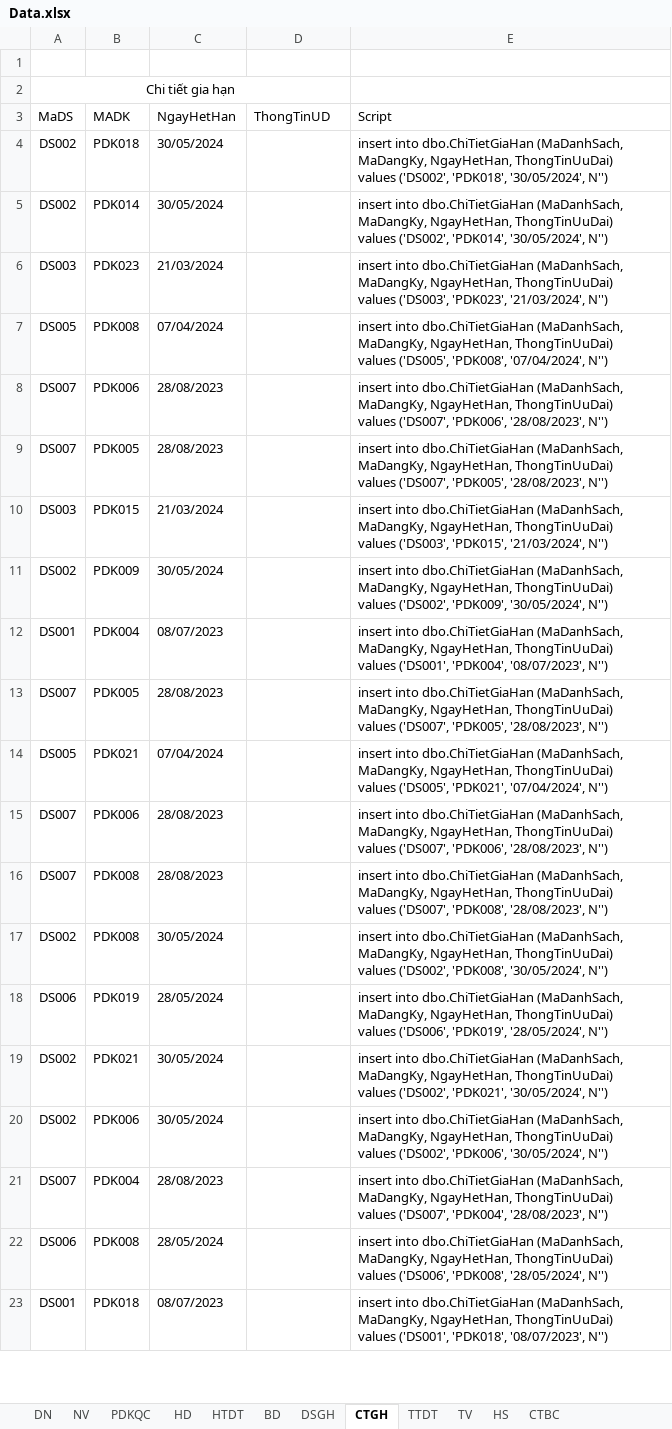
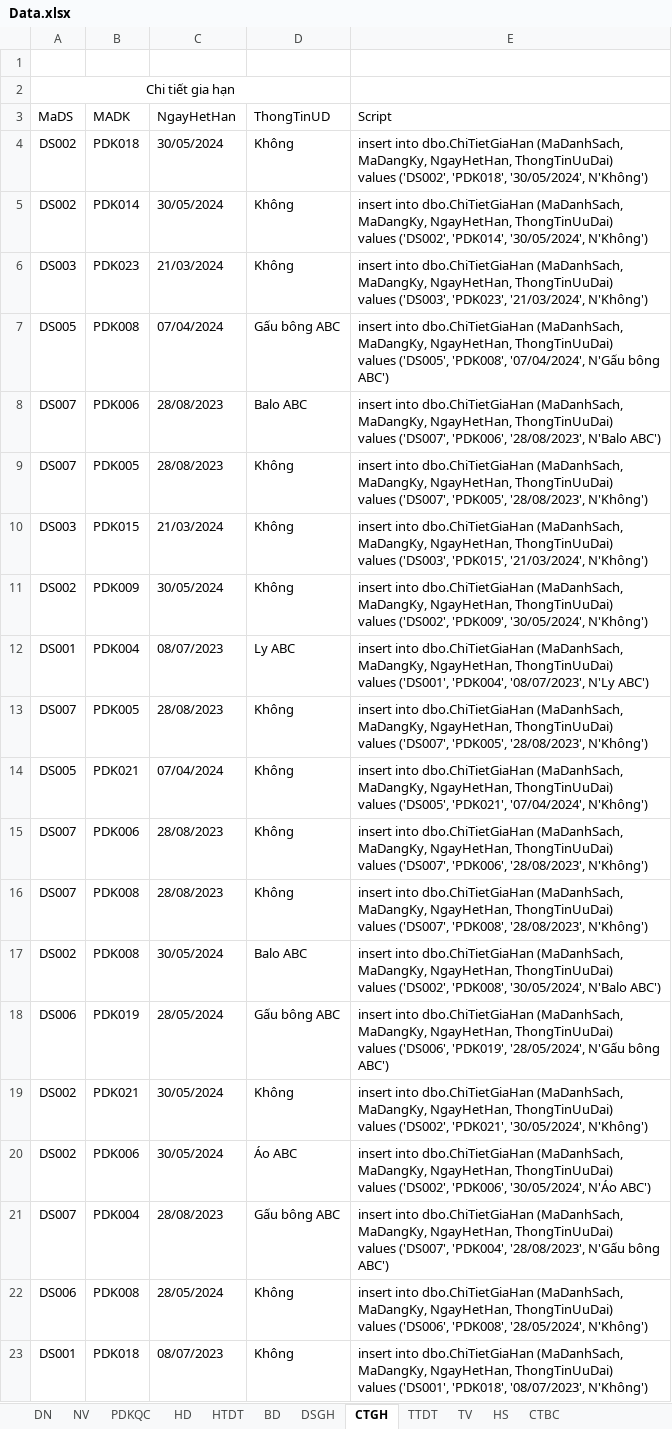
Before and after one commit to NguyenHa421/05_Project_PTTKHTTT, an Excel workbook: Data.xlsx, sheet CTGH, drawn as a sheet; only a part is shown; values as stored, in another font and other column widths than the file's, no borders; the diff covers the shown part only; the diff names each change by its address in the sheet, - before the commit and + after, or states it on an @@ line.

Commit message:
Update Data.xlsx

```diff
--- a/Data.xlsx (sheet CTGH)
+++ b/Data.xlsx (sheet CTGH)
-D4:D6 (ThongTinUD): (empty)
+D4:D6 (ThongTinUD): Không
-E4 (Script): …'PDK018', '30/05/2024', N'')
+E4 (Script): …'PDK018', '30/05/2024', N'Không')
-E5 (Script): …'PDK014', '30/05/2024', N'')
+E5 (Script): …'PDK014', '30/05/2024', N'Không')
-E6 (Script): …'PDK023', '21/03/2024', N'')
+E6 (Script): …'PDK023', '21/03/2024', N'Không')
-D7 (ThongTinUD): (empty)
+D7 (ThongTinUD): Gấu bông ABC
-E7 (Script): …'PDK008', '07/04/2024', N'')
+E7 (Script): …'PDK008', '07/04/2024', N'Gấu bông ABC')
-D8 (ThongTinUD): (empty)
+D8 (ThongTinUD): Balo ABC
-E8 (Script): …'PDK006', '28/08/2023', N'')
+E8 (Script): …'PDK006', '28/08/2023', N'Balo ABC')
-D9:D11 (ThongTinUD): (empty)
+D9:D11 (ThongTinUD): Không
-E9 (Script): …'PDK005', '28/08/2023', N'')
+E9 (Script): …'PDK005', '28/08/2023', N'Không')
-E10 (Script): …'PDK015', '21/03/2024', N'')
+E10 (Script): …'PDK015', '21/03/2024', N'Không')
-E11 (Script): …'PDK009', '30/05/2024', N'')
+E11 (Script): …'PDK009', '30/05/2024', N'Không')
-D12 (ThongTinUD): (empty)
+D12 (ThongTinUD): Ly ABC
-E12 (Script): …'PDK004', '08/07/2023', N'')
+E12 (Script): …'PDK004', '08/07/2023', N'Ly ABC')
-D13:D16 (ThongTinUD): (empty)
+D13:D16 (ThongTinUD): Không
-E13 (Script): …'PDK005', '28/08/2023', N'')
+E13 (Script): …'PDK005', '28/08/2023', N'Không')
-E14 (Script): …'PDK021', '07/04/2024', N'')
+E14 (Script): …'PDK021', '07/04/2024', N'Không')
-E15 (Script): …'PDK006', '28/08/2023', N'')
+E15 (Script): …'PDK006', '28/08/2023', N'Không')
-E16 (Script): …'PDK008', '28/08/2023', N'')
+E16 (Script): …'PDK008', '28/08/2023', N'Không')
-D17 (ThongTinUD): (empty)
+D17 (ThongTinUD): Balo ABC
-E17 (Script): …'PDK008', '30/05/2024', N'')
+E17 (Script): …'PDK008', '30/05/2024', N'Balo ABC')
-D18 (ThongTinUD): (empty)
+D18 (ThongTinUD): Gấu bông ABC
-E18 (Script): …'PDK019', '28/05/2024', N'')
+E18 (Script): …'PDK019', '28/05/2024', N'Gấu bông ABC')
-D19 (ThongTinUD): (empty)
+D19 (ThongTinUD): Không
-E19 (Script): …'PDK021', '30/05/2024', N'')
+E19 (Script): …'PDK021', '30/05/2024', N'Không')
-D20 (ThongTinUD): (empty)
+D20 (ThongTinUD): Áo ABC
-E20 (Script): …'PDK006', '30/05/2024', N'')
+E20 (Script): …'PDK006', '30/05/2024', N'Áo ABC')
-D21 (ThongTinUD): (empty)
+D21 (ThongTinUD): Gấu bông ABC
-E21 (Script): …'PDK004', '28/08/2023', N'')
+E21 (Script): …'PDK004', '28/08/2023', N'Gấu bông ABC')
-D22:D23 (ThongTinUD): (empty)
+D22:D23 (ThongTinUD): Không
-E22 (Script): …'PDK008', '28/05/2024', N'')
+E22 (Script): …'PDK008', '28/05/2024', N'Không')
-E23 (Script): …'PDK018', '08/07/2023', N'')
+E23 (Script): …'PDK018', '08/07/2023', N'Không')
```
Also changed, not shown: 10 edited cells elsewhere in this sheet, sheet PDKQC.
